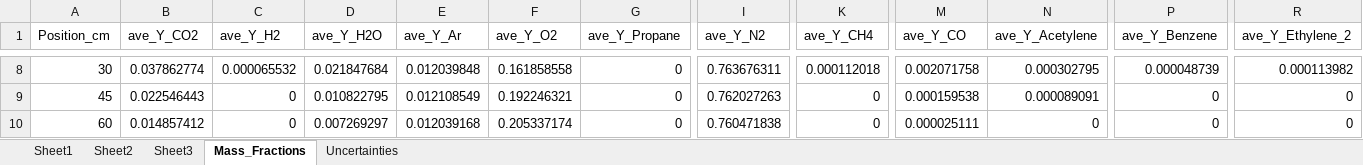
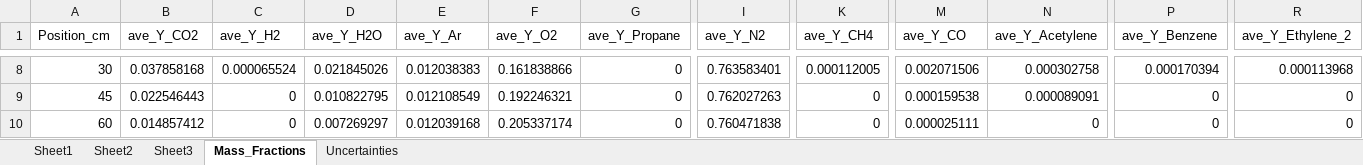
Before and after one commit to rlfalken/Pool_Fires, an Excel workbook: Propane 20KW/Propane 20KW_AVE_MASS_FRAC.xlsx, sheet Mass_Fractions, drawn as a sheet; only a part is shown, gaps mark what is left out; values as stored, in another font and other column widths than the file's, no borders; the diff covers the shown part only; the diff names each change by its address in the sheet, - before the commit and + after, or states it on an @@ line.

```diff
--- a/Propane 20KW/Propane 20KW_AVE_MASS_FRAC.xlsx (sheet Mass_Fractions)
+++ b/Propane 20KW/Propane 20KW_AVE_MASS_FRAC.xlsx (sheet Mass_Fractions)
-B8 (ave_Y_CO2): 0.037862774
+B8 (ave_Y_CO2): 0.037858168
-C8 (ave_Y_H2): 0.000065532
+C8 (ave_Y_H2): 0.000065524
-D8 (ave_Y_H2O): 0.021847684
+D8 (ave_Y_H2O): 0.021845026
-E8 (ave_Y_Ar): 0.012039848
+E8 (ave_Y_Ar): 0.012038383
-F8 (ave_Y_O2): 0.161858558
+F8 (ave_Y_O2): 0.161838866
-I8 (ave_Y_N2): 0.763676311
+I8 (ave_Y_N2): 0.763583401
-K8 (ave_Y_CH4): 0.000112018
+K8 (ave_Y_CH4): 0.000112005
-M8 (ave_Y_CO): 0.002071758
+M8 (ave_Y_CO): 0.002071506
-N8 (ave_Y_Acetylene): 0.000302795
+N8 (ave_Y_Acetylene): 0.000302758
-P8 (ave_Y_Benzene): 0.000048739
+P8 (ave_Y_Benzene): 0.000170394
-R8 (ave_Y_Ethylene_2): 0.000113982
+R8 (ave_Y_Ethylene_2): 0.000113968
```
Also changed, not shown: 78 edited cells elsewhere in this sheet, sheet Uncertainties, Propane 20KW/Propane 20KW_AVE_MOL_FRAC.xlsx, Propane 20KW/Propane 20KW_Ave_SOOT_Mass_FRAC.xlsx, 4 other files.
